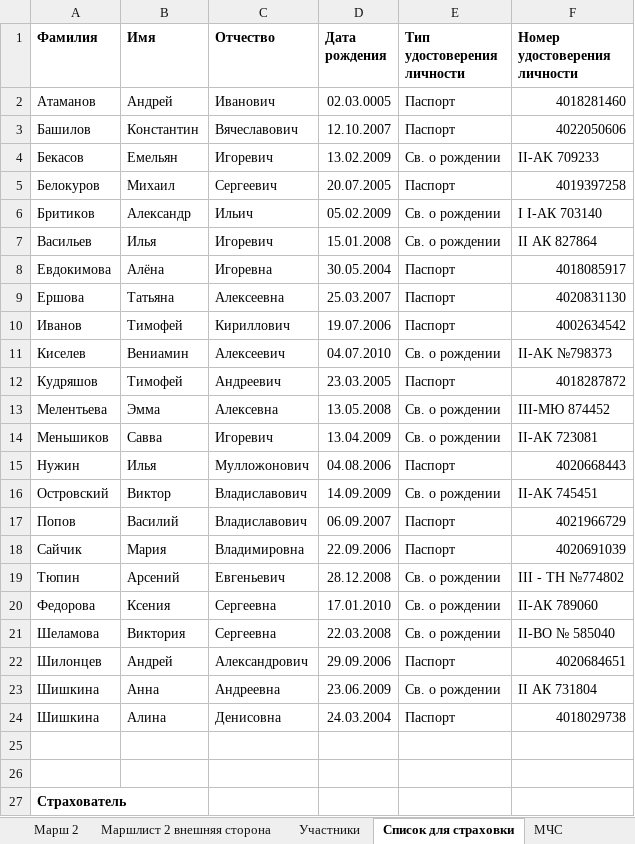
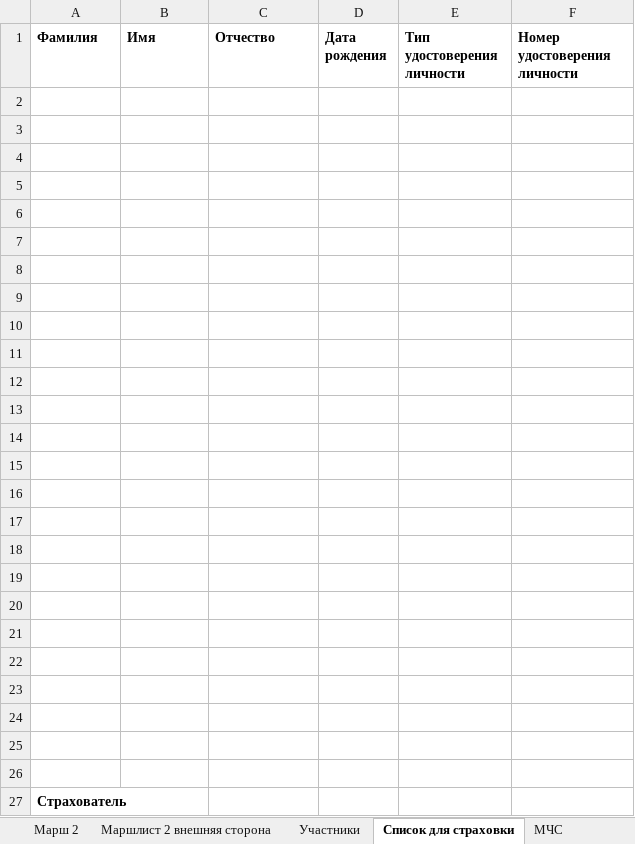
Before and after one commit to polydora/Lab-processings, an Excel workbook: Exp2022/Exp 2022.xlsx, sheet Список для страховки, drawn as a sheet; only a part is shown; values as stored, in another font and other column widths than the file's, no borders; the diff names each change by its address in the sheet, - before the commit and + after, or states it on an @@ line.

Commit message:
Update Exp 2022.xlsx

```diff
--- a/Exp2022/Exp 2022.xlsx (sheet Список для страховки)
+++ b/Exp2022/Exp 2022.xlsx (sheet Список для страховки)
-row 2: Атаманов | Андрей | Иванович | 02.03.0005 | Паспорт | 4018281460
+row 2: (empty)
-row 3: Башилов | Константин | Вячеславович | 12.10.2007 | Паспорт | 4022050606
+row 3: (empty)
-row 4: Бекасов | Емельян | Игоревич | 13.02.2009 | Св. о рождении | II-AK 709233
+row 4: (empty)
-row 5: Белокуров | Михаил | Сергеевич | 20.07.2005 | Паспорт | 4019397258
+row 5: (empty)
-row 6: Бритиков | Александр | Ильич | 05.02.2009 | Св. о рождении | I I-АК 703140
+row 6: (empty)
-row 7: Васильев | Илья | Игоревич | 15.01.2008 | Св. о рождении | II АК 827864
+row 7: (empty)
-row 8: Евдокимова | Алёна | Игоревна | 30.05.2004 | Паспорт | 4018085917
+row 8: (empty)
-row 9: Ершова | Татьяна | Алексеевна | 25.03.2007 | Паспорт | 4020831130
+row 9: (empty)
-row 10: Иванов | Тимофей | Кириллович | 19.07.2006 | Паспорт | 4002634542
+row 10: (empty)
-row 11: Киселев | Вениамин | Алексеевич | 04.07.2010 | Св. о рождении | II-AK №798373
+row 11: (empty)
-row 12: Кудряшов | Тимофей | Андреевич | 23.03.2005 | Паспорт | 4018287872
+row 12: (empty)
-row 13: Мелентьева | Эмма | Алексевна | 13.05.2008 | Св. о рождении | III-МЮ 874452
+row 13: (empty)
-row 14: Меньшиков | Савва | Игоревич | 13.04.2009 | Св. о рождении | II-АК 723081
+row 14: (empty)
-row 15: Нужин | Илья | Мулложонович | 04.08.2006 | Паспорт | 4020668443
+row 15: (empty)
-row 16: Островский | Виктор | Владиславович | 14.09.2009 | Св. о рождении | II-АК 745451
+row 16: (empty)
-row 17: Попов | Василий | Владиславович | 06.09.2007 | Паспорт | 4021966729
+row 17: (empty)
-row 18: Сайчик | Мария | Владимировна | 22.09.2006 | Паспорт | 4020691039
+row 18: (empty)
-row 19: Тюпин | Арсений | Евгеньевич | 28.12.2008 | Св. о рождении | III - ТН №774802
+row 19: (empty)
-row 20: Федорова | Ксения | Сергеевна | 17.01.2010 | Св. о рождении | II-АК 789060
+row 20: (empty)
-row 21: Шеламова | Виктория | Сергеевна | 22.03.2008 | Св. о рождении | II-BO № 585040
+row 21: (empty)
-row 22: Шилонцев | Андрей | Александрович | 29.09.2006 | Паспорт | 4020684651
+row 22: (empty)
-row 23: Шишкина | Анна | Андреевна | 23.06.2009 | Св. о рождении | II АК 731804
+row 23: (empty)
-row 24: Шишкина | Алина | Денисовна | 24.03.2004 | Паспорт | 4018029738
+row 24: (empty)
```
